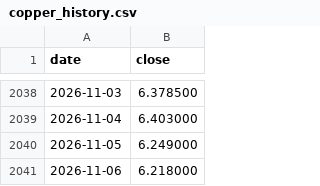
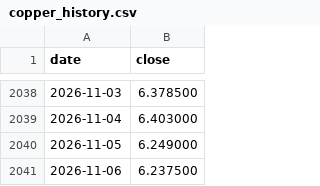
Before and after one commit to dusterjr/copper-scanner, a CSV file: data/copper_history.csv, drawn as a sheet; only a part is shown, gaps mark what is left out.

```diff
--- a/data/copper_history.csv
+++ b/data/copper_history.csv
@@ -2040,2 +2040,2 @@ date,close
 2026-11-05,6.249000
-2026-11-06,6.218000
+2026-11-06,6.237500
```
Also changed, not shown: data/log/KXCOPPERW-26NOV1317.csv, data/log/runs.csv, 2 other files.
